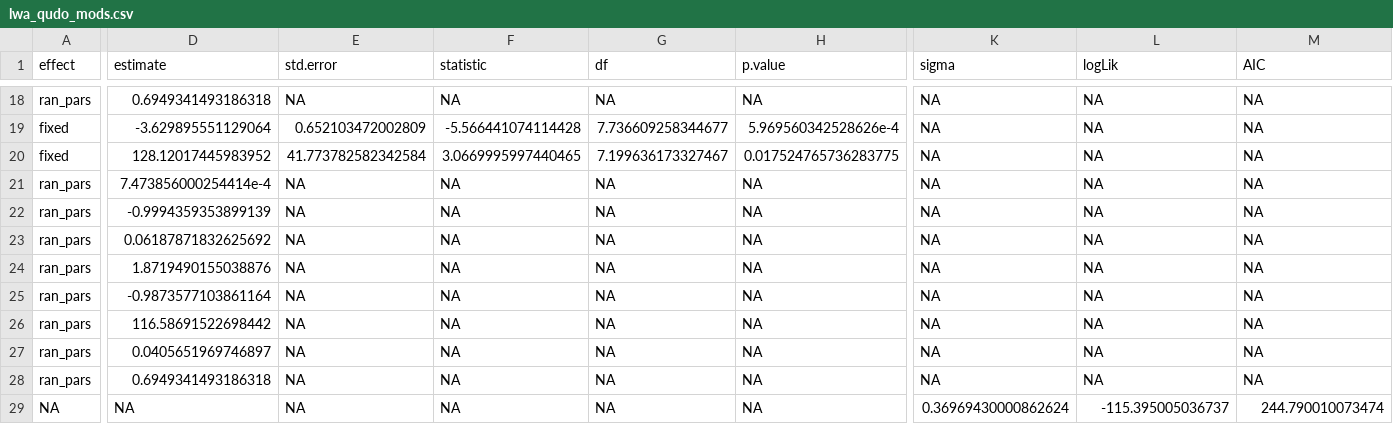
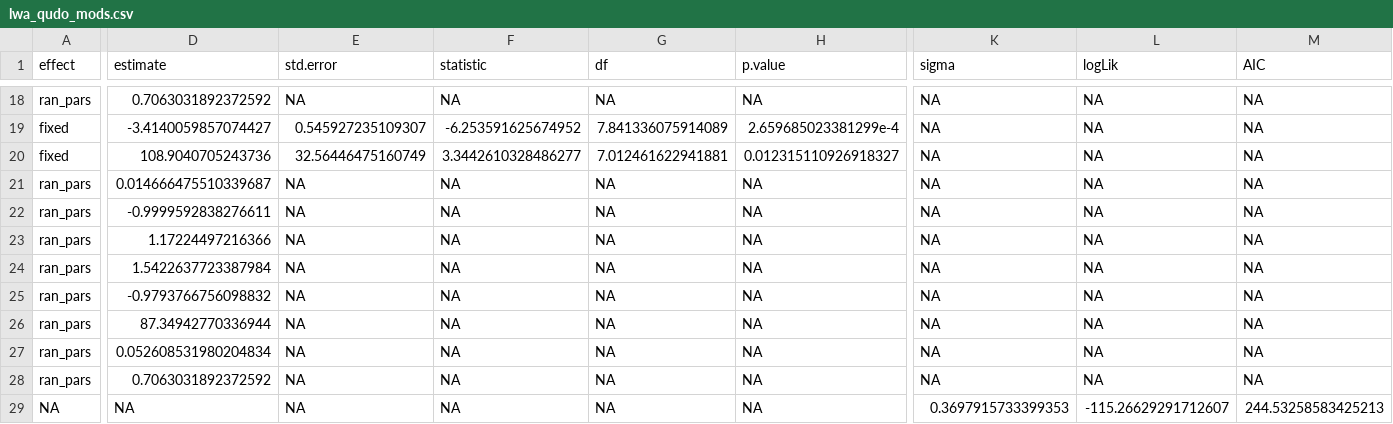
Before and after one commit to bovingi/mpa_lwc_lwa_cwc, a CSV file: processed-data/model results/lwa_qudo_mods.csv, drawn as a sheet; only a part is shown, gaps mark what is left out; the diff covers the shown part only; the diff names each change by its address in the sheet, - before the commit and + after, or states it on an @@ line.

```diff
--- a/processed-data/model results/lwa_qudo_mods.csv
+++ b/processed-data/model results/lwa_qudo_mods.csv
-D18 (estimate): 0.6949341493186318
+D18 (estimate): 0.7063031892372592
-D19 (estimate): -3.629895551129064
+D19 (estimate): -3.4140059857074427
-E19 (std.error): 0.652103472002809
+E19 (std.error): 0.545927235109307
-F19 (statistic): -5.566441074114428
+F19 (statistic): -6.253591625674952
-G19 (df): 7.736609258344677
+G19 (df): 7.841336075914089
-H19 (p.value): 5.969560342528626e-4
+H19 (p.value): 2.659685023381299e-4
-D20 (estimate): 128.12017445983952
+D20 (estimate): 108.9040705243736
-E20 (std.error): 41.773782582342584
+E20 (std.error): 32.56446475160749
-F20 (statistic): 3.0669995997440465
+F20 (statistic): 3.3442610328486277
-G20 (df): 7.199636173327467
+G20 (df): 7.012461622941881
-H20 (p.value): 0.017524765736283775
+H20 (p.value): 0.012315110926918327
-D21 (estimate): 7.473856000254414e-4
+D21 (estimate): 0.014666475510339687
-D22 (estimate): -0.9994359353899139
+D22 (estimate): -0.9999592838276611
-D23 (estimate): 0.06187871832625692
+D23 (estimate): 1.17224497216366
-D24 (estimate): 1.8719490155038876
+D24 (estimate): 1.5422637723387984
-D25 (estimate): -0.9873577103861164
+D25 (estimate): -0.9793766756098832
-D26 (estimate): 116.58691522698442
+D26 (estimate): 87.34942770336944
-D27 (estimate): 0.0405651969746897
+D27 (estimate): 0.052608531980204834
-D28 (estimate): 0.6949341493186318
+D28 (estimate): 0.7063031892372592
-K29 (sigma): 0.36969430000862624
+K29 (sigma): 0.3697915733399353
-L29 (logLik): -115.395005036737
+L29 (logLik): -115.26629291712607
-M29 (AIC): 244.790010073474
+M29 (AIC): 244.53258583425213
```
Also changed, not shown: 59 edited cells elsewhere in this file, processed-data/bootstrapped_df_qudo_cwc.csv, processed-data/dcwc_qudo_afterleafout_df_no_outliers.csv, 35 other files.
